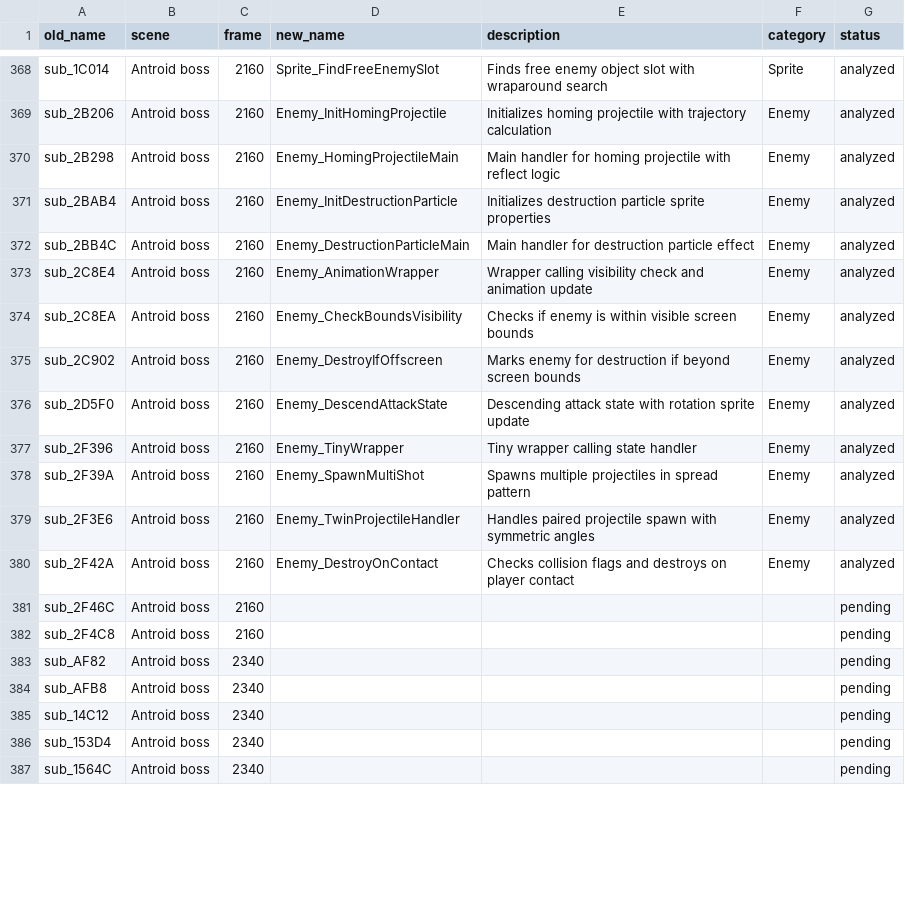
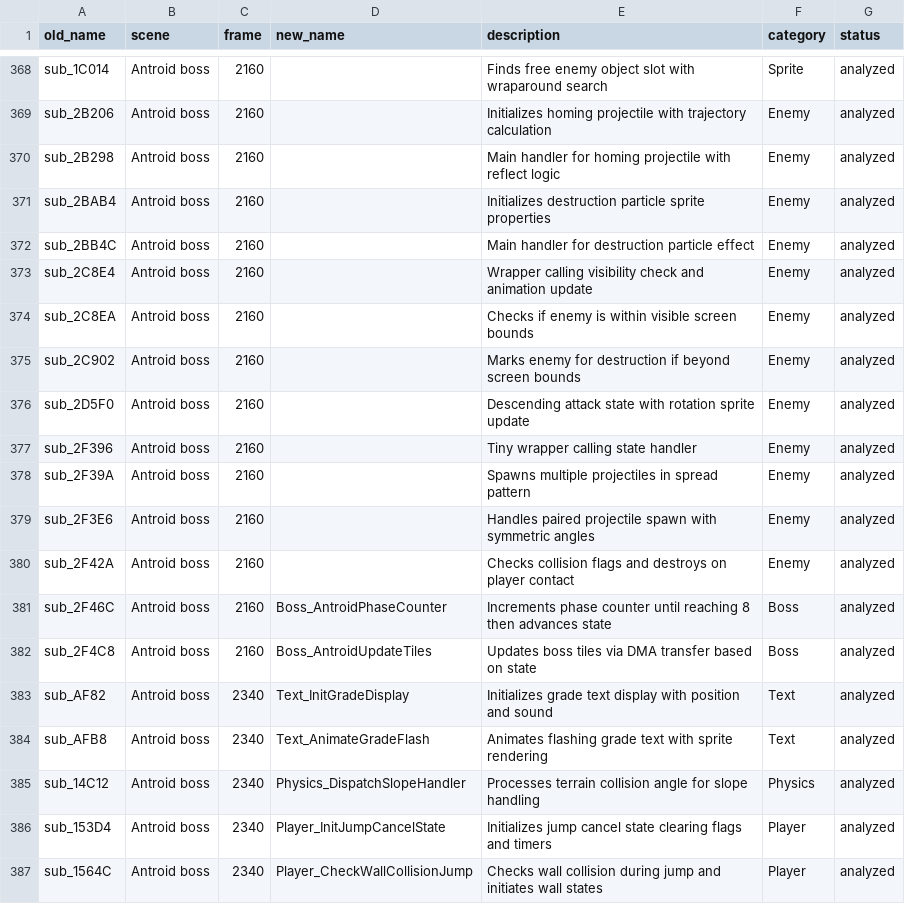
Before and after one commit to oranguthang/alien_soldier_src, a CSV file: procedure_database.csv, drawn as a sheet; only a part is shown, gaps mark what is left out; the diff covers the shown part only; the diff names each change by its address in the sheet, - before the commit and + after, or states it on an @@ line.

```diff
--- a/procedure_database.csv
+++ b/procedure_database.csv
-D368 (new_name): Sprite_FindFreeEnemySlot
+D368 (new_name): (empty)
-D369 (new_name): Enemy_InitHomingProjectile
+D369 (new_name): (empty)
-D370 (new_name): Enemy_HomingProjectileMain
+D370 (new_name): (empty)
-D371 (new_name): Enemy_InitDestructionParticle
+D371 (new_name): (empty)
-D372 (new_name): Enemy_DestructionParticleMain
+D372 (new_name): (empty)
-D373 (new_name): Enemy_AnimationWrapper
+D373 (new_name): (empty)
-D374 (new_name): Enemy_CheckBoundsVisibility
+D374 (new_name): (empty)
-D375 (new_name): Enemy_DestroyIfOffscreen
+D375 (new_name): (empty)
-D376 (new_name): Enemy_DescendAttackState
+D376 (new_name): (empty)
-D377 (new_name): Enemy_TinyWrapper
+D377 (new_name): (empty)
-D378 (new_name): Enemy_SpawnMultiShot
+D378 (new_name): (empty)
-D379 (new_name): Enemy_TwinProjectileHandler
+D379 (new_name): (empty)
-D380 (new_name): Enemy_DestroyOnContact
+D380 (new_name): (empty)
-D381 (new_name): (empty)
+D381 (new_name): Boss_AntroidPhaseCounter
-E381 (description): (empty)
+E381 (description): Increments phase counter until reaching 8 then advances state
-F381:F382 (category): (empty)
+F381:F382 (category): Boss
-G381:G387 (status): pending
+G381:G387 (status): analyzed
-D382 (new_name): (empty)
+D382 (new_name): Boss_AntroidUpdateTiles
-E382 (description): (empty)
+E382 (description): Updates boss tiles via DMA transfer based on state
-D383 (new_name): (empty)
+D383 (new_name): Text_InitGradeDisplay
-E383 (description): (empty)
+E383 (description): Initializes grade text display with position and sound
-F383:F384 (category): (empty)
+F383:F384 (category): Text
-D384 (new_name): (empty)
+D384 (new_name): Text_AnimateGradeFlash
-E384 (description): (empty)
+E384 (description): Animates flashing grade text with sprite rendering
-D385 (new_name): (empty)
+D385 (new_name): Physics_DispatchSlopeHandler
-E385 (description): (empty)
+E385 (description): Processes terrain collision angle for slope handling
-F385 (category): (empty)
+F385 (category): Physics
-D386 (new_name): (empty)
+D386 (new_name): Player_InitJumpCancelState
-E386 (description): (empty)
+E386 (description): Initializes jump cancel state clearing flags and timers
-F386:F387 (category): (empty)
+F386:F387 (category): Player
-D387 (new_name): (empty)
+D387 (new_name): Player_CheckWallCollisionJump
-E387 (description): (empty)
+E387 (description): Checks wall collision during jump and initiates wall states
```
Also changed, not shown: 159 edited cells elsewhere in this file, 1 other file.
